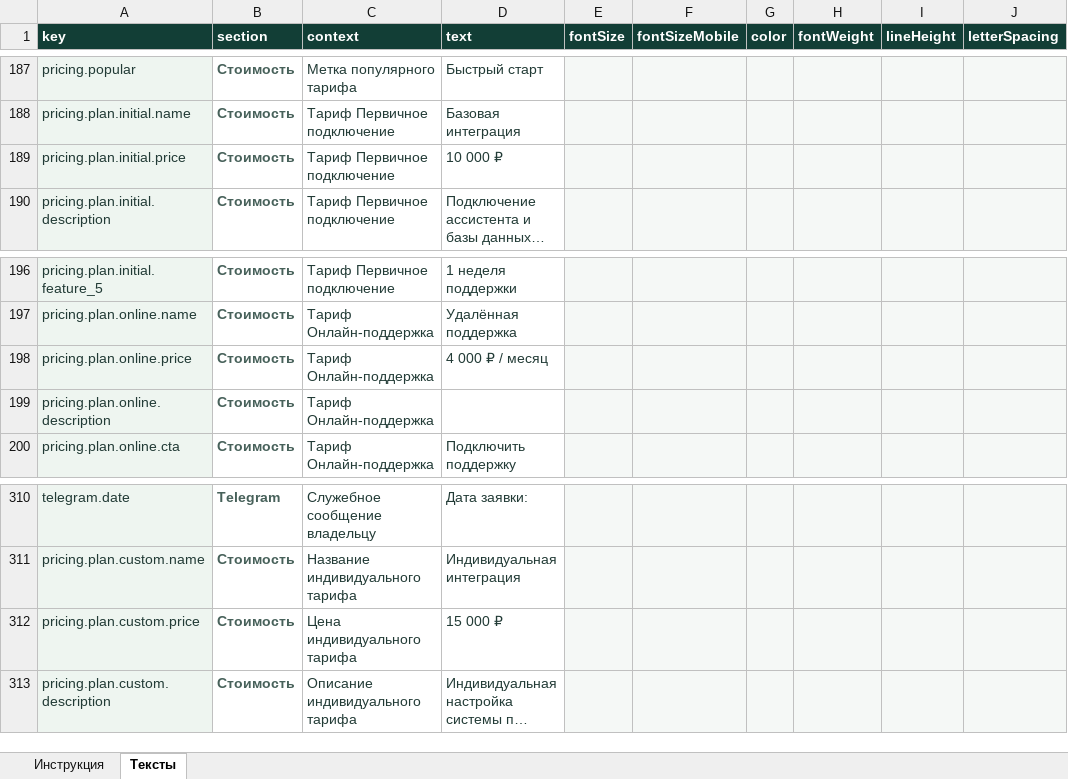
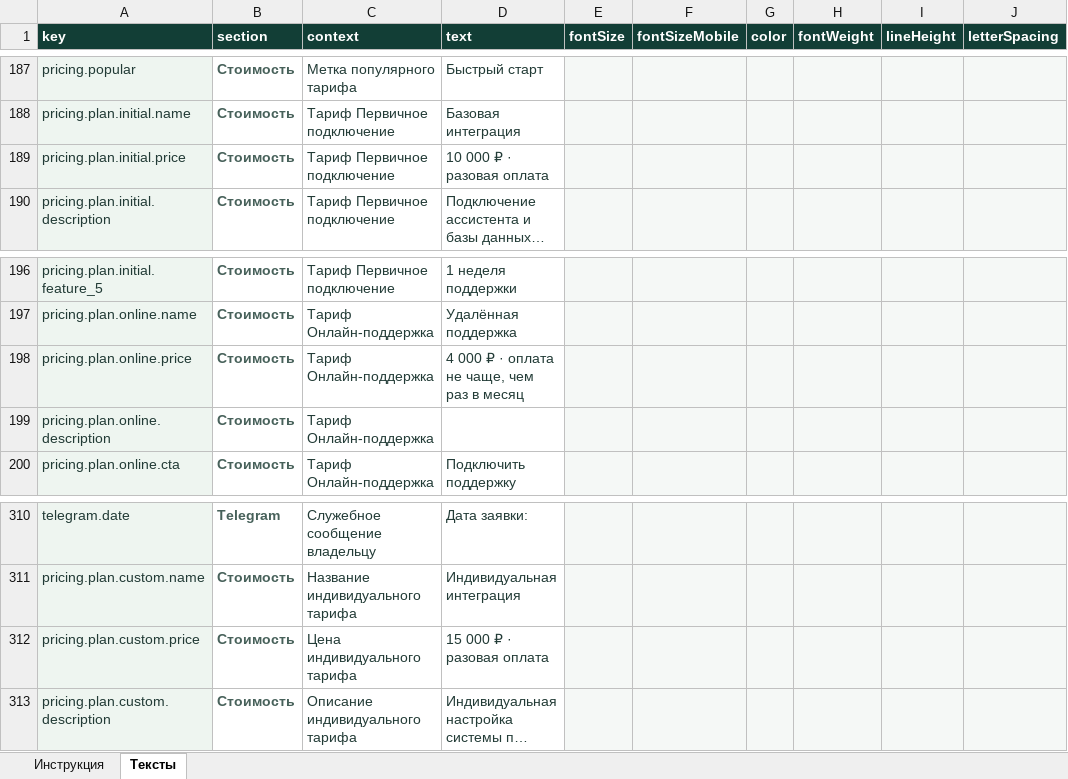
Before and after one commit to Baullin1767/stark-electronic-base, an Excel workbook: content/site-content.xlsx, sheet Тексты, drawn as a sheet; only a part is shown, gaps mark what is left out; long unchanged cells end in …; values as stored, in another font and other column widths than the file's, no borders; table styles not drawn; the diff names each change by its address in the sheet, - before the commit and + after, or states it on an @@ line.

```diff
--- a/content/site-content.xlsx (sheet Тексты)
+++ b/content/site-content.xlsx (sheet Тексты)
-D189 (text): 10 000 ₽
+D189 (text): 10 000 ₽ · разовая оплата
-D198 (text): 4 000 ₽ / месяц
+D198 (text): 4 000 ₽ · оплата не чаще, чем раз в месяц
-D312 (text): 15 000 ₽
+D312 (text): 15 000 ₽ · разовая оплата
```
Also changed, not shown: 1 other file.
